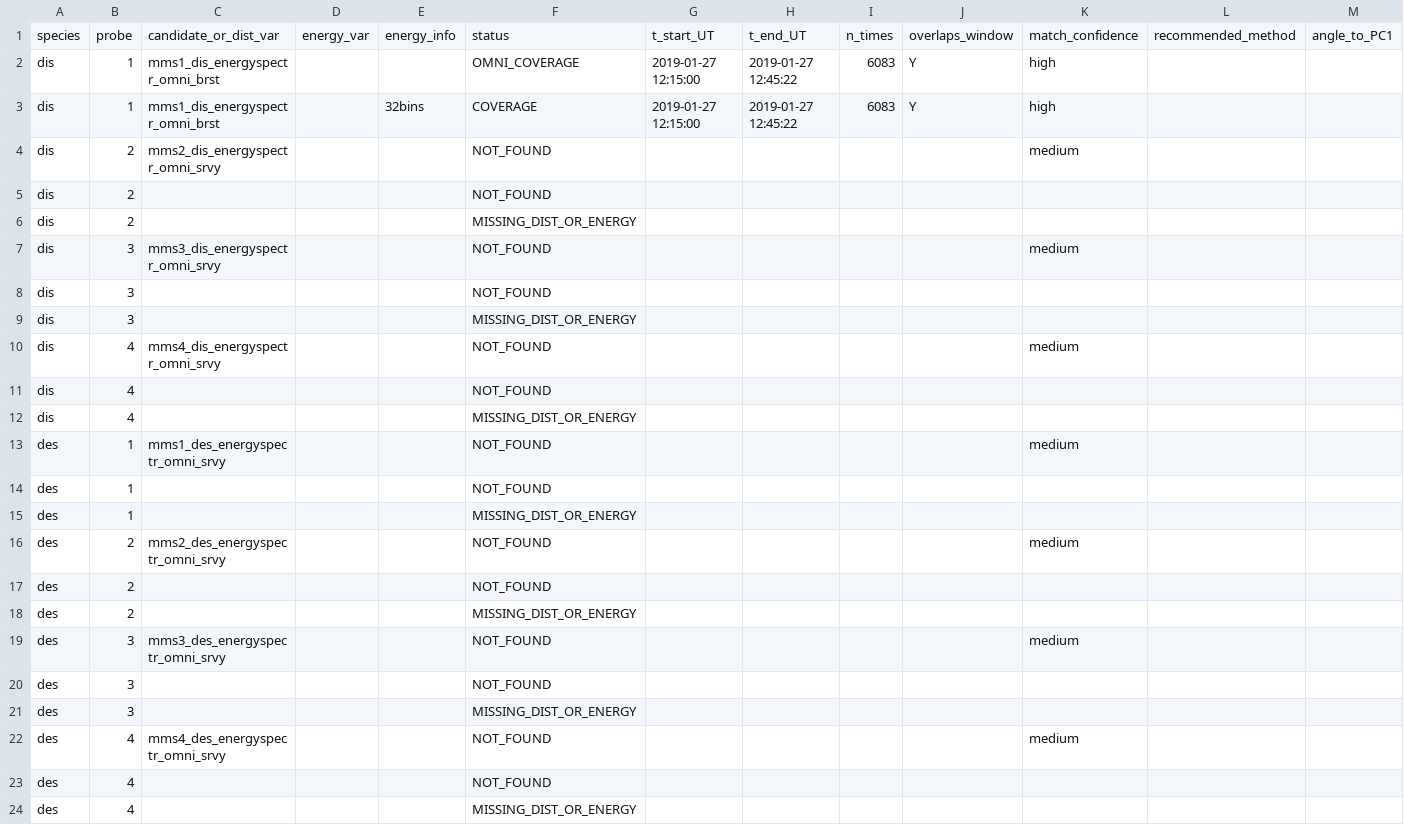
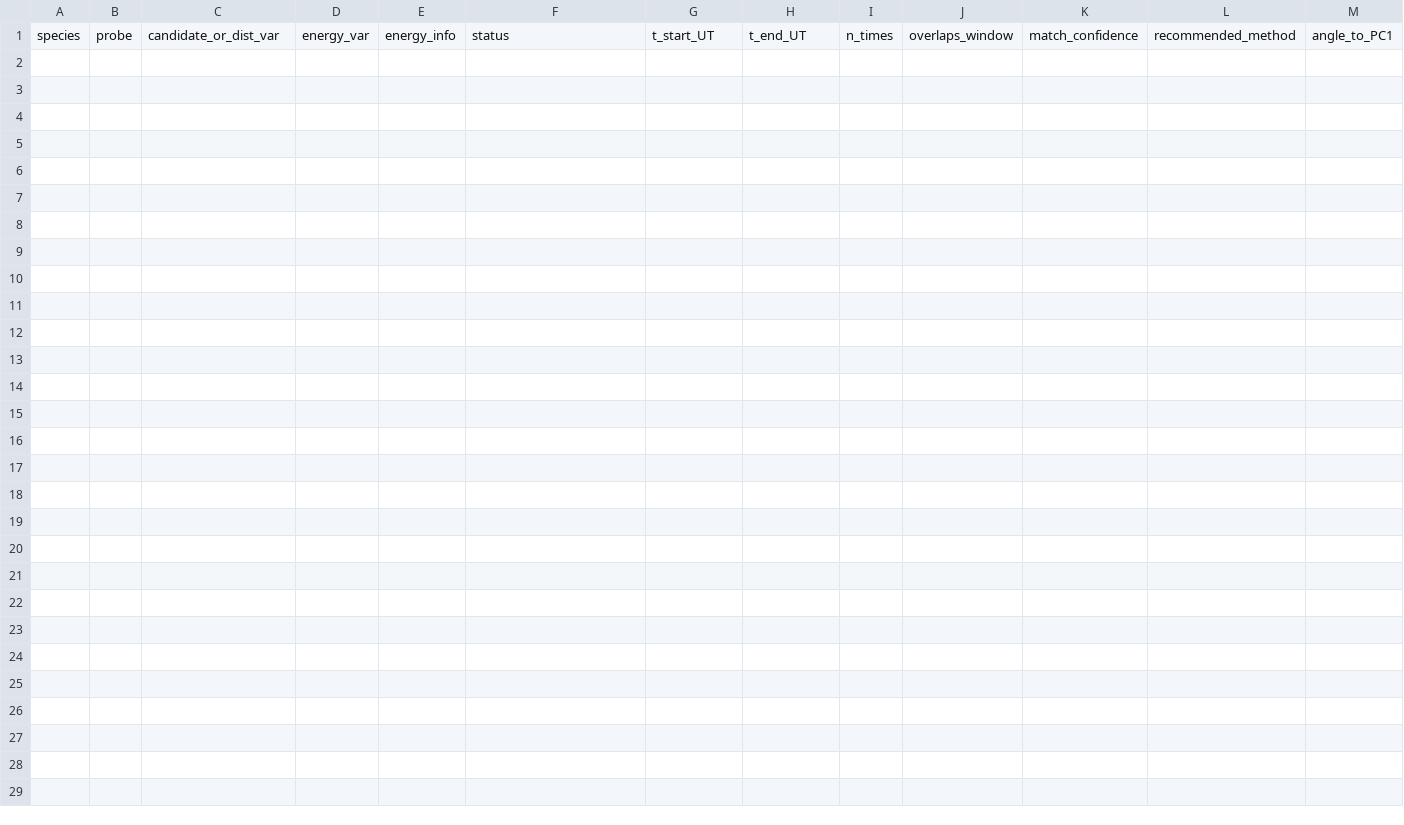
Before and after one commit to guygrubbs/mms_analysis, a CSV file: spectrogram_diagnostics.csv, drawn as a sheet; only a part is shown; rows hold the shown columns only; the diff names each change by its address in the sheet, - before the commit and + after, or states it on an @@ line.

```diff
--- a/spectrogram_diagnostics.csv
+++ b/spectrogram_diagnostics.csv
-row 2: dis | 1 | mms1_dis_energyspectr_omni_brst |  |  | OMNI_COVERAGE | 2019-01-27 12:15:00 | 2019-01-27 12:45:22 | 6083 | Y | high
-row 3: dis | 1 | mms1_dis_energyspectr_omni_brst |  | 32bins | COVERAGE | 2019-01-27 12:15:00 | 2019-01-27 12:45:22 | 6083 | Y | high
-row 4: dis | 2 | mms2_dis_energyspectr_omni_srvy |  |  | NOT_FOUND |  |  |  |  | medium
-row 5: dis | 2 |  |  |  | NOT_FOUND
-row 6: dis | 2 |  |  |  | MISSING_DIST_OR_ENERGY
-row 7: dis | 3 | mms3_dis_energyspectr_omni_srvy |  |  | NOT_FOUND |  |  |  |  | medium
-row 8: dis | 3 |  |  |  | NOT_FOUND
-row 9: dis | 3 |  |  |  | MISSING_DIST_OR_ENERGY
-row 10: dis | 4 | mms4_dis_energyspectr_omni_srvy |  |  | NOT_FOUND |  |  |  |  | medium
-row 11: dis | 4 |  |  |  | NOT_FOUND
-row 12: dis | 4 |  |  |  | MISSING_DIST_OR_ENERGY
-row 13: des | 1 | mms1_des_energyspectr_omni_srvy |  |  | NOT_FOUND |  |  |  |  | medium
-row 14: des | 1 |  |  |  | NOT_FOUND
-row 15: des | 1 |  |  |  | MISSING_DIST_OR_ENERGY
-row 16: des | 2 | mms2_des_energyspectr_omni_srvy |  |  | NOT_FOUND |  |  |  |  | medium
-row 17: des | 2 |  |  |  | NOT_FOUND
-row 18: des | 2 |  |  |  | MISSING_DIST_OR_ENERGY
-row 19: des | 3 | mms3_des_energyspectr_omni_srvy |  |  | NOT_FOUND |  |  |  |  | medium
-row 20: des | 3 |  |  |  | NOT_FOUND
-row 21: des | 3 |  |  |  | MISSING_DIST_OR_ENERGY
-row 22: des | 4 | mms4_des_energyspectr_omni_srvy |  |  | NOT_FOUND |  |  |  |  | medium
-row 23: des | 4 |  |  |  | NOT_FOUND
-row 24: des | 4 |  |  |  | MISSING_DIST_OR_ENERGY
```
Also changed, not shown: boundary_consolidated.csv, 7 other files.
